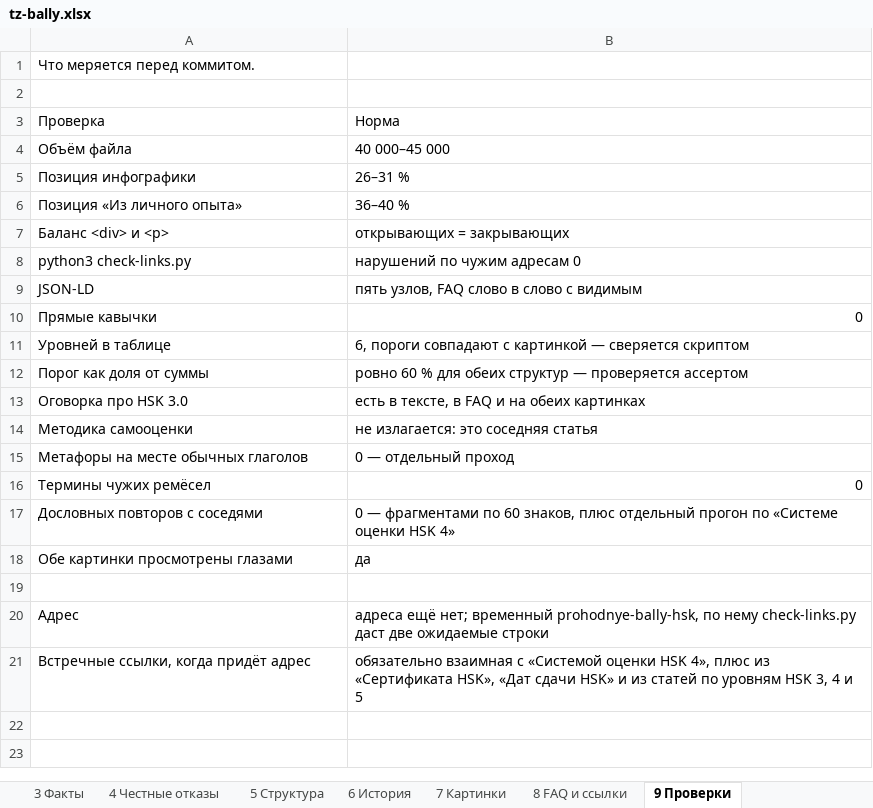
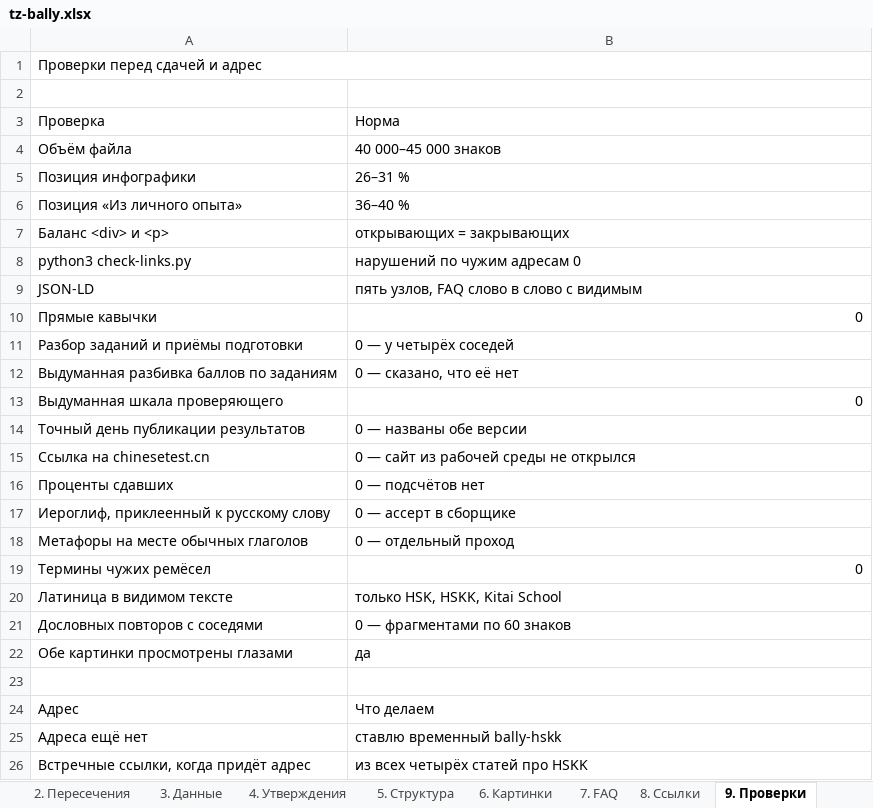
Before and after one commit to juliakitaiskaya-cmd/Kitai-Shool, an Excel workbook: content/tz-bally.xlsx, sheet 9. Проверки, drawn as a sheet; values as stored, in another font and other column widths than the file's, no cell formats; removed rows and columns are numbered as before the commit, all else as after; the diff names each change by its address in the sheet, - before the commit and + after, or states it on an @@ line.

```diff
--- a/content/tz-bally.xlsx (sheet 9. Проверки)
+++ b/content/tz-bally.xlsx (sheet 9. Проверки)
-sheet tab: 3 Факты
+sheet tab: 3. Данные
-sheet tab: 4 Честные отказы
+sheet tab: 4. Утверждения
-sheet tab: 5 Структура
+sheet tab: 5. Структура
-sheet tab: 6 История
+sheet tab: 6. Картинки
-sheet tab: 7 Картинки
+sheet tab: 7. FAQ
-sheet tab: 8 FAQ и ссылки
+sheet tab: 8. Ссылки
-sheet tab: 9 Проверки
+sheet tab: 9. Проверки
-A1 (Проверка): Что меряется перед коммитом.
+A1 (Проверка): Проверки перед сдачей и адрес
+A1:B1 merged
-B4 (Норма): 40 000–45 000
+B4 (Норма): 40 000–45 000 знаков
-row 11: Уровней в таблице | 6, пороги совпадают с картинкой — сверяется скриптом
-row 12: Порог как доля от суммы | ровно 60 % для обеих структур — проверяется ассертом
-row 13: Оговорка про HSK 3.0 | есть в тексте, в FAQ и на обеих картинках
-row 14: Методика самооценки | не излагается: это соседняя статья
+row 11: Разбор заданий и приёмы подготовки | 0 — у четырёх соседей
+row 12: Выдуманная разбивка баллов по заданиям | 0 — сказано, что её нет
+row 13: Выдуманная шкала проверяющего | 0
+row 14: Точный день публикации результатов | 0 — названы обе версии
+row 15: Ссылка на chinesetest.cn | 0 — сайт из рабочей среды не открылся
+row 16: Проценты сдавших | 0 — подсчётов нет
+row 17: Иероглиф, приклеенный к русскому слову | 0 — ассерт в сборщике
+row 20: Латиница в видимом тексте | только HSK, HSKK, Kitai School
-B21 (Норма): …по 60 знаков, плюс отдельный прогон по «Системе оценки HSK 4»
+B21 (Норма): …по 60 знаков
-B24 (Норма): адреса ещё нет; временный prohodnye-bally-hsk, по нему check-links.py даст две ожидаемые строки
+B24 (Норма): Что делаем
+row 25: Адреса ещё нет | ставлю временный bally-hskk
-B26 (Норма): обязательно взаимная с «Системой оценки HSK 4», плюс из «Сертификата HSK», «Дат сдачи HSK» и из статей по уровням HSK 3, 4 и 5
+B26 (Норма): из всех четырёх статей про HSKK
```
Also changed, not shown: sheet 2. Пересечения, sheet 5. Структура, sheet 8. Ссылки, sheet 7. FAQ, sheet 3. Данные, sheet 1. Паспорт, 2 more sheets, other sheet tabs, cell formats, 11 other files.
